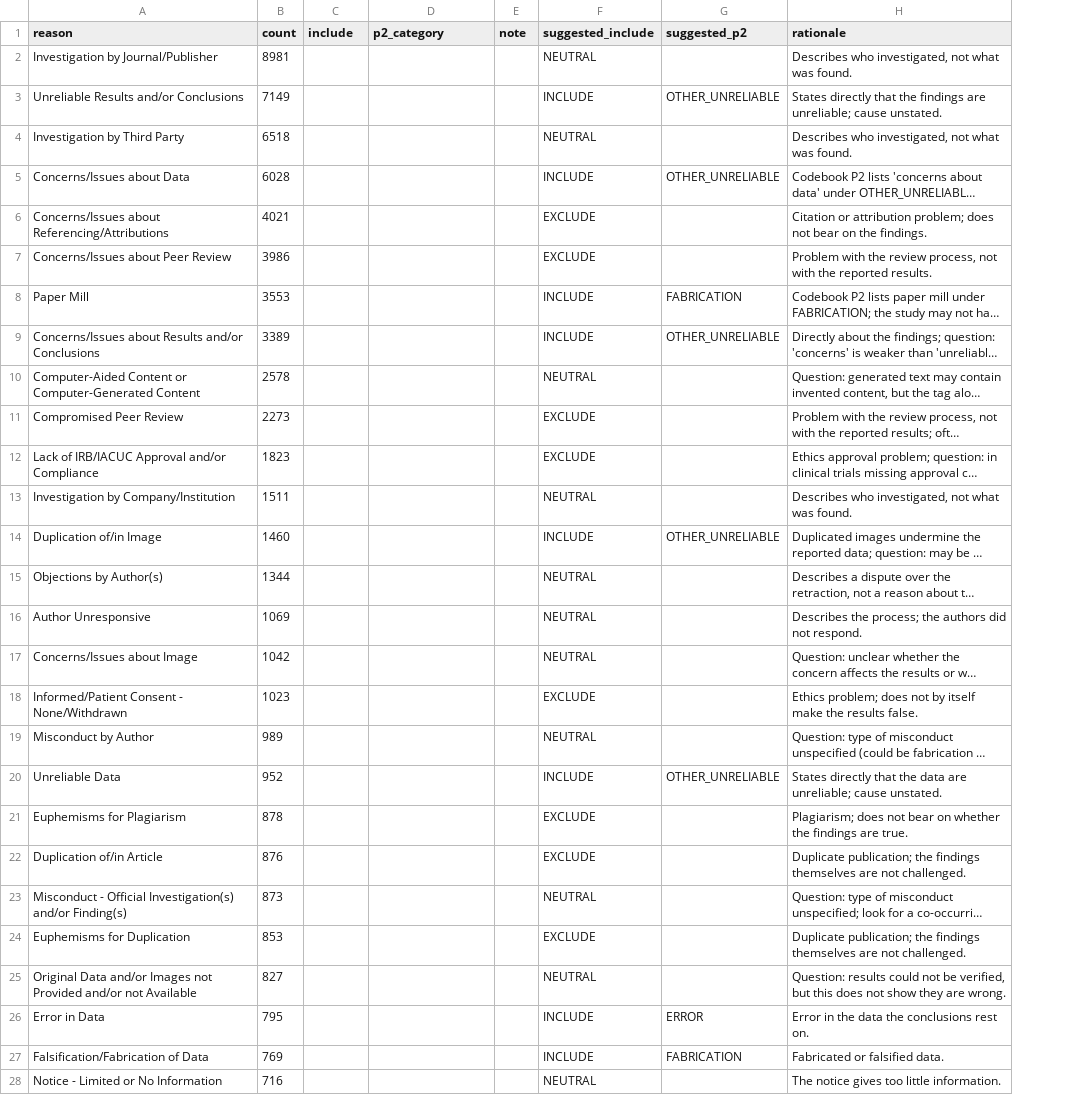
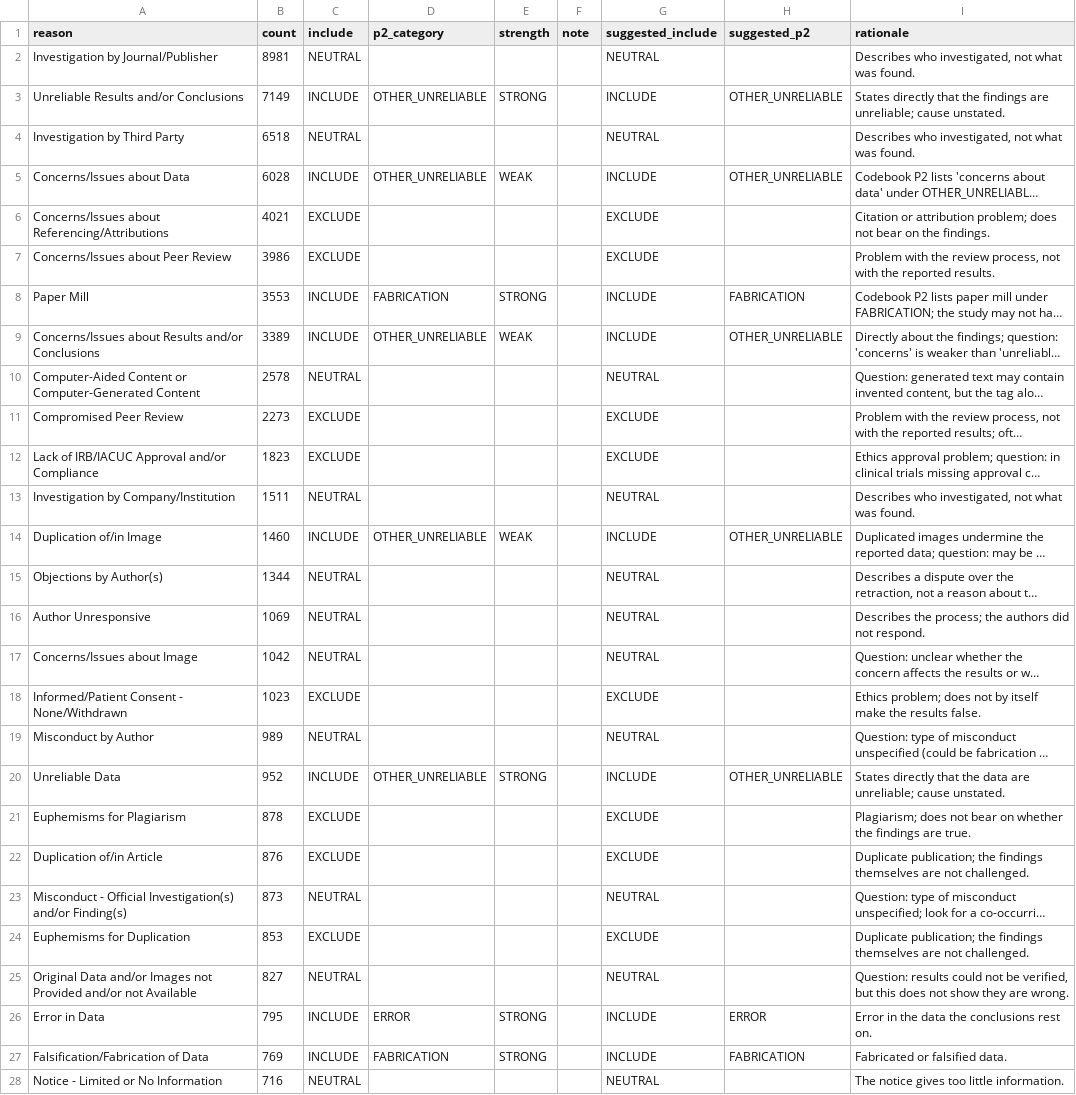
Before and after one commit to chesleyguo/llm-retracted-clinical-evidence, a CSV file: data/processed/reason_mapping.csv, drawn as a sheet; only a part is shown; long unchanged cells end in …; the diff covers the shown part only; the diff names each change by its address in the sheet, - before the commit and + after, or states it on an @@ line.

```diff
--- a/data/processed/reason_mapping.csv
+++ b/data/processed/reason_mapping.csv
+column E (strength), rows 3-27: STRONG |  | WEAK |  |  | STRONG | WEAK |  |  |  |  | WEAK |  |  |  |  |  | STRONG |  |  |  |  |  | STRONG | STRONG
-C2 (include): (empty)
+C2 (include): NEUTRAL
-C3 (include): (empty)
+C3 (include): INCLUDE
-D3 (p2_category): (empty)
+D3 (p2_category): OTHER_UNRELIABLE
-C4 (include): (empty)
+C4 (include): NEUTRAL
-C5 (include): (empty)
+C5 (include): INCLUDE
-D5 (p2_category): (empty)
+D5 (p2_category): OTHER_UNRELIABLE
-C6:C7 (include): (empty)
+C6:C7 (include): EXCLUDE
-C8:C9 (include): (empty)
+C8:C9 (include): INCLUDE
-D8 (p2_category): (empty)
+D8 (p2_category): FABRICATION
-D9 (p2_category): (empty)
+D9 (p2_category): OTHER_UNRELIABLE
-C10 (include): (empty)
+C10 (include): NEUTRAL
-C11:C12 (include): (empty)
+C11:C12 (include): EXCLUDE
-C13 (include): (empty)
+C13 (include): NEUTRAL
-C14 (include): (empty)
+C14 (include): INCLUDE
-D14 (p2_category): (empty)
+D14 (p2_category): OTHER_UNRELIABLE
-C15:C17 (include): (empty)
+C15:C17 (include): NEUTRAL
-C18 (include): (empty)
+C18 (include): EXCLUDE
-C19 (include): (empty)
+C19 (include): NEUTRAL
-C20 (include): (empty)
+C20 (include): INCLUDE
-D20 (p2_category): (empty)
+D20 (p2_category): OTHER_UNRELIABLE
-C21:C22 (include): (empty)
+C21:C22 (include): EXCLUDE
-C23 (include): (empty)
+C23 (include): NEUTRAL
-C24 (include): (empty)
+C24 (include): EXCLUDE
-C25 (include): (empty)
+C25 (include): NEUTRAL
-C26:C27 (include): (empty)
+C26:C27 (include): INCLUDE
-D26 (p2_category): (empty)
+D26 (p2_category): ERROR
-D27 (p2_category): (empty)
+D27 (p2_category): FABRICATION
-C28 (include): (empty)
+C28 (include): NEUTRAL
```
Also changed, not shown: 96 edited cells elsewhere in this file, data/processed/duplicate_title_review.csv, 3 other files.
